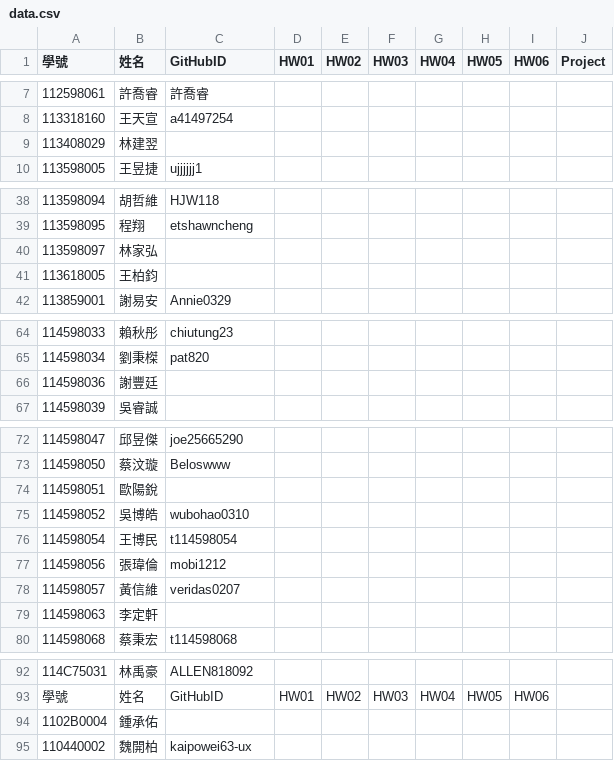
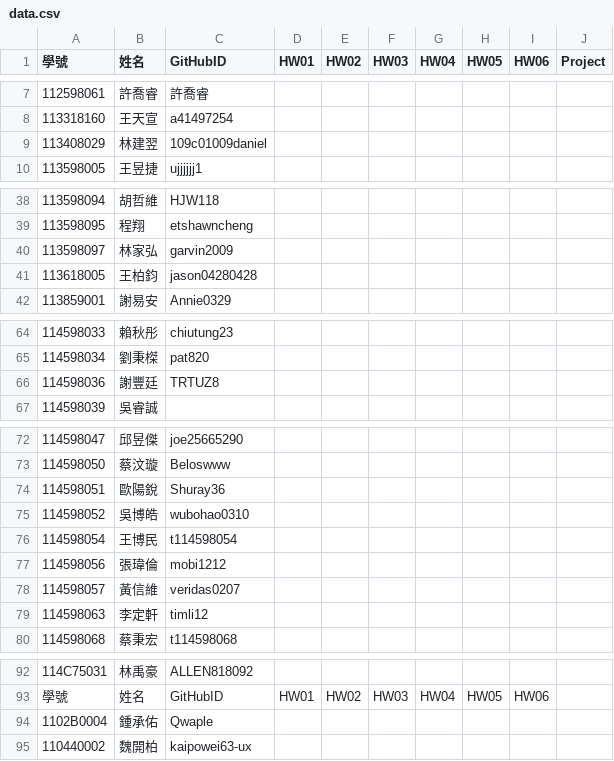
Before and after one commit to tjhsieh/tjhsieh.github.io, a CSV file: c/ml/ml2025f/syllabus/grade/data.csv, drawn as a sheet; only a part is shown, gaps mark what is left out.

Commit message:
Add files via upload

```diff
--- a/c/ml/ml2025f/syllabus/grade/data.csv
+++ b/c/ml/ml2025f/syllabus/grade/data.csv
@@ -8,3 +8,3 @@
 113318160,王天宣,a41497254,,,,,,,
-113408029,林建翌,,,,,,,,
+113408029,林建翌,109c01009daniel,,,,,,,
 113598005,王昱捷,ujjjjjj1,,,,,,,
@@ -39,4 +39,4 @@
 113598095,程翔,etshawncheng,,,,,,,
-113598097,林家弘,,,,,,,,
-113618005,王柏鈞,,,,,,,,
+113598097,林家弘,garvin2009,,,,,,,
+113618005,王柏鈞,jason04280428,,,,,,,
 113859001,謝易安,Annie0329,,,,,,,
@@ -65,3 +65,3 @@
 114598034,劉秉榤,pat820,,,,,,,
-114598036,謝豐廷,,,,,,,,
+114598036,謝豐廷,TRTUZ8,,,,,,,
 114598039,吳睿誠,,,,,,,,
@@ -73,3 +73,3 @@
 114598050,蔡汶璇,Beloswww,,,,,,,
-114598051,歐陽銳,,,,,,,,
+114598051,歐陽銳,Shuray36,,,,,,,
 114598052,吳博皓,wubohao0310,,,,,,,
@@ -78,3 +78,3 @@
 114598057,黃信維,veridas0207,,,,,,,
-114598063,李定軒,,,,,,,,
+114598063,李定軒,timli12,,,,,,,
 114598068,蔡秉宏,t114598068,,,,,,,
@@ -93,3 +93,3 @@
 "學號	",姓名,GitHubID,HW01,HW02,HW03,HW04,HW05,HW06,
-1102B0004,鍾承佑,,,,,,,,
+1102B0004,鍾承佑,Qwaple,,,,,,,
 110440002,魏開柏,kaipowei63-ux,,,,,,,
```
